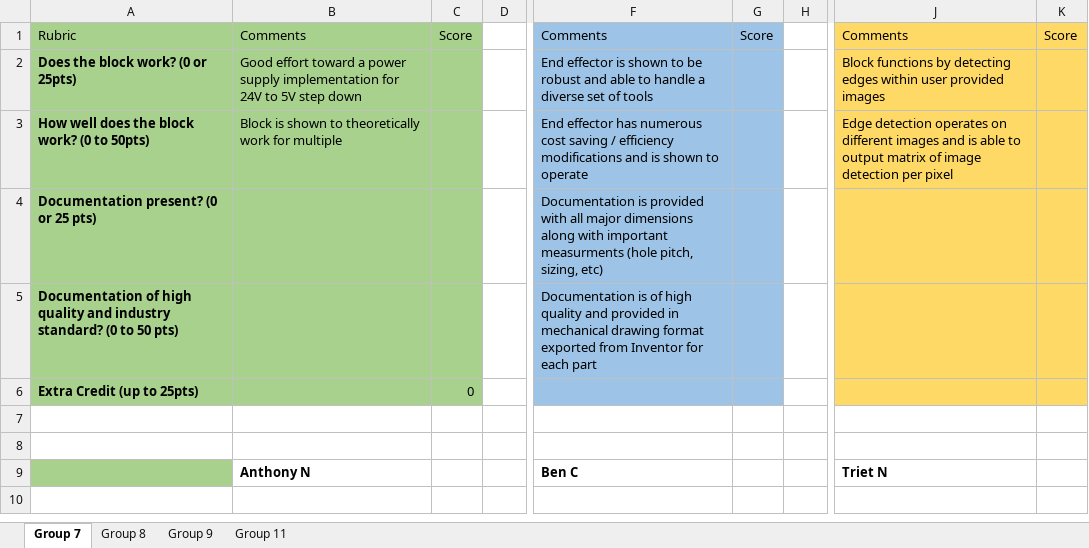
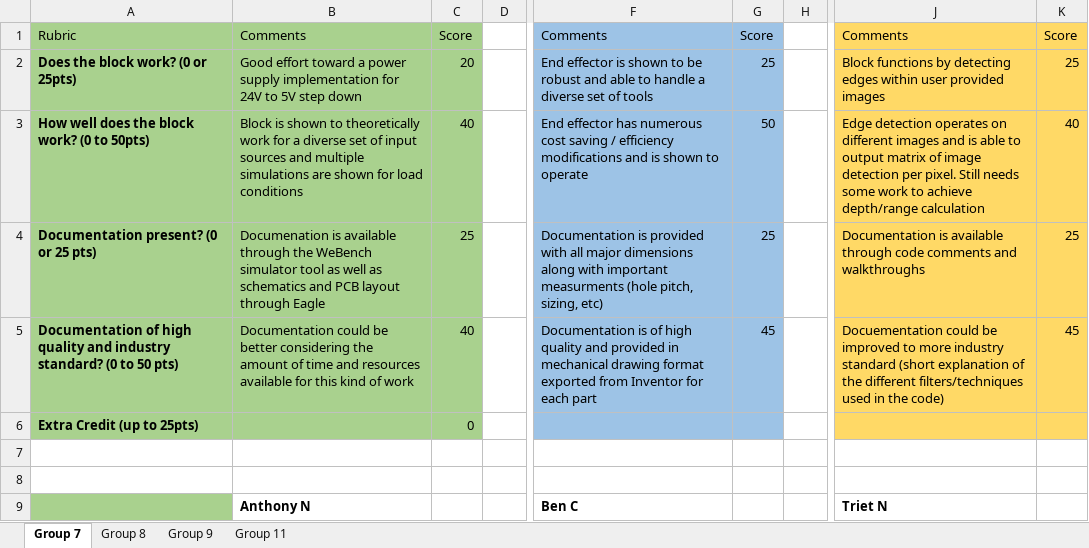
Before and after one commit to Jbruslind/PersonalProjects, an Excel workbook: HyperRail/Admin/JuniorDesign_Block2Checkoff.xlsx, sheet Group 7, drawn as a sheet; only a part is shown, gaps mark what is left out; values as stored, in another font and other column widths than the file's, no borders; the diff names each change by its address in the sheet, - before the commit and + after, or states it on an @@ line.

```diff
--- a/HyperRail/Admin/JuniorDesign_Block2Checkoff.xlsx (sheet Group 7)
+++ b/HyperRail/Admin/JuniorDesign_Block2Checkoff.xlsx (sheet Group 7)
-C2: (empty)
+C2: 20
-G2: (empty)
+G2: 25
-K2: (empty)
+K2: 25
-B3: …work for multiple
+B3: …work for a diverse set of input sources and multiple simulations are shown for load conditions
-C3: (empty)
+C3: 40
-G3: (empty)
+G3: 50
-J3: …detection per pixel
+J3: …detection per pixel. Still needs some work to achieve depth/range calculation
-K3: (empty)
+K3: 40
-B4: (empty)
+B4: Documenation is available through the WeBench simulator tool as well as schematics and PCB layout through Eagle
-C4: (empty)
+C4: 25
-G4: (empty)
+G4: 25
-J4: (empty)
+J4: Documentation is available through code comments and walkthroughs
-K4: (empty)
+K4: 25
-B5: (empty)
+B5: Documentation could be better considering the amount of time and resources available for this kind of work
-C5: (empty)
+C5: 40
-G5: (empty)
+G5: 45
-J5: (empty)
+J5: Docuementation could be improved to more industry standard (short explanation of the different filters/techniques used in the code)
-K5: (empty)
+K5: 45
```
Also changed, not shown: sheet Group 9, sheet Group 8, sheet Group 11, DND/2020_2021Paladin.xlsx, 15 other files.
